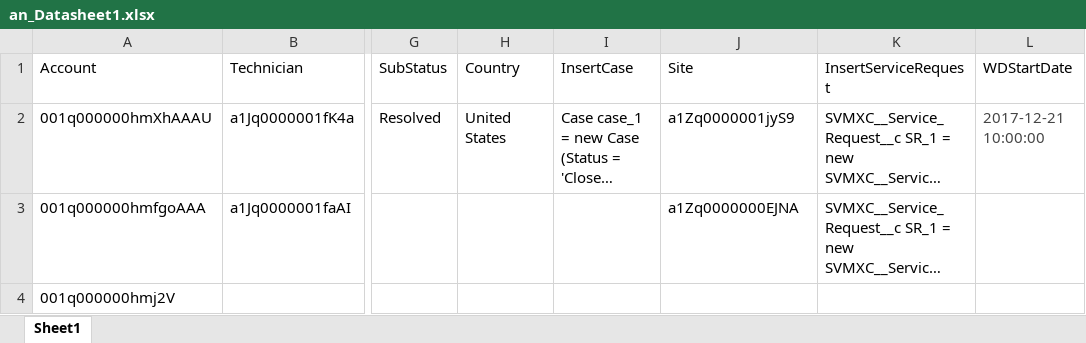
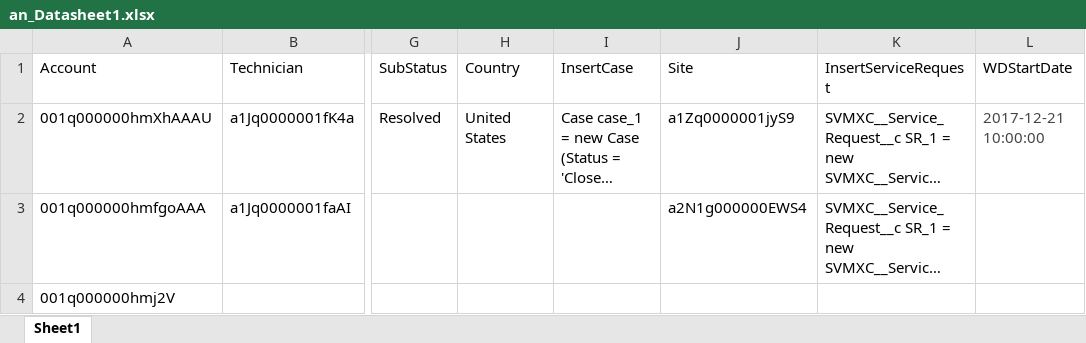
Before and after one commit to AbdulSvmx/Sahi_Project_Lightning, an Excel workbook: svmx/test_lab/test_cases/analytics/an_excleData/an_Datasheet1.xlsx, sheet Sheet1, drawn as a sheet; only a part is shown, gaps mark what is left out; long unchanged cells end in …; values as stored, in another font and other column widths than the file's, no borders; the diff names each change by its address in the sheet, - before the commit and + after, or states it on an @@ line.

Commit message:
Making changes for Data_Meghana
Making changes for Data_Meghana

```diff
--- a/svmx/test_lab/test_cases/analytics/an_excleData/an_Datasheet1.xlsx (sheet Sheet1)
+++ b/svmx/test_lab/test_cases/analytics/an_excleData/an_Datasheet1.xlsx (sheet Sheet1)
-J3 (Site): a1Zq0000000EJNA
+J3 (Site): a2N1g000000EWS4
```
Also changed, not shown: svmx/test_lab/test_cases/analytics/Pre-Release/Data_Meghana.xlsx.
